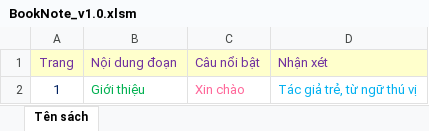
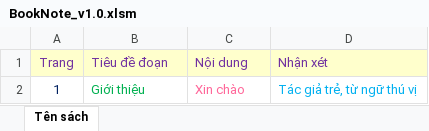
Before and after one commit to tuyennv216/Highlight, an Excel workbook: BookNote_v1.0.xlsm, sheet Tên sách, drawn as a sheet; values as stored, in another font and other column widths than the file's, no borders; the diff names each change by its address in the sheet, - before the commit and + after, or states it on an @@ line.

```diff
--- a/BookNote_v1.0.xlsm (sheet Tên sách)
+++ b/BookNote_v1.0.xlsm (sheet Tên sách)
-B1: Nội dung đoạn
+B1: Tiêu đề đoạn
-C1: Câu nổi bật
+C1: Nội dung
```
Also changed, not shown: Language_v1.1.xlsm, VideoNote_v1.0.xlsm.
